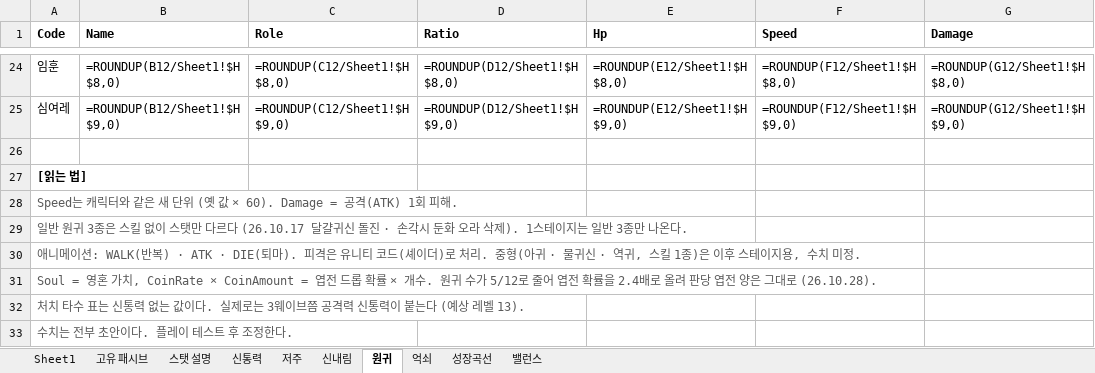
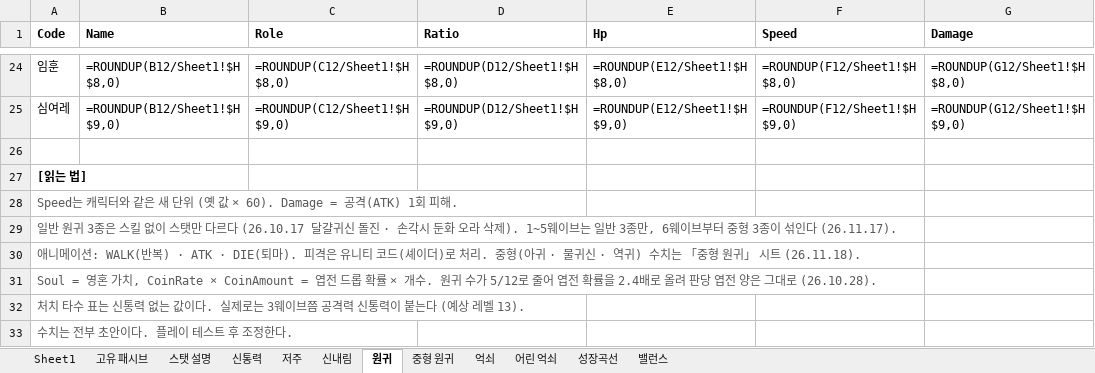
Before and after one commit to limthat/cheonmyeong, an Excel workbook: CheonMyeong_Resources/[스탯] 천명_캐릭터_261012.xlsx, sheet 원귀, drawn as a sheet; only a part is shown, gaps mark what is left out; values as stored, in another font and other column widths than the file's, no borders; formulas without a stored value are shown as written; the diff names each change by its address in the sheet, - before the commit and + after, or states it on an @@ line.

```diff
--- a/CheonMyeong_Resources/[스탯] 천명_캐릭터_261012.xlsx (sheet 원귀)
+++ b/CheonMyeong_Resources/[스탯] 천명_캐릭터_261012.xlsx (sheet 원귀)
+sheet tab: 중형 원귀
+sheet tab: 어린 억쇠
-A29 (Code): …삭제). 1스테이지는 일반 3종만 나온다.
+A29 (Code): …삭제). 1~5웨이브는 일반 3종만, 6웨이브부터 중형 3종이 섞인다 (26.11.17).
-A30 (Code): …· 역귀, 스킬 1종)은 이후 스테이지용, 수치 미정.
+A30 (Code): …· 역귀) 수치는 「중형 원귀」 시트 (26.11.18).
```
Also changed, not shown: sheet 억쇠, 1 other file.
